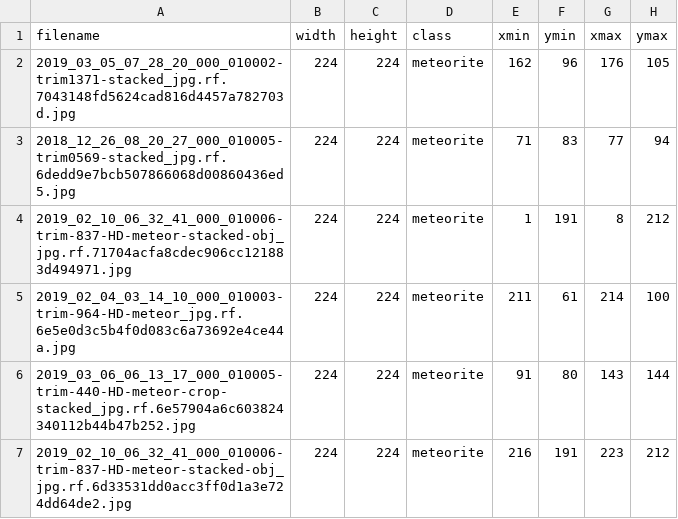
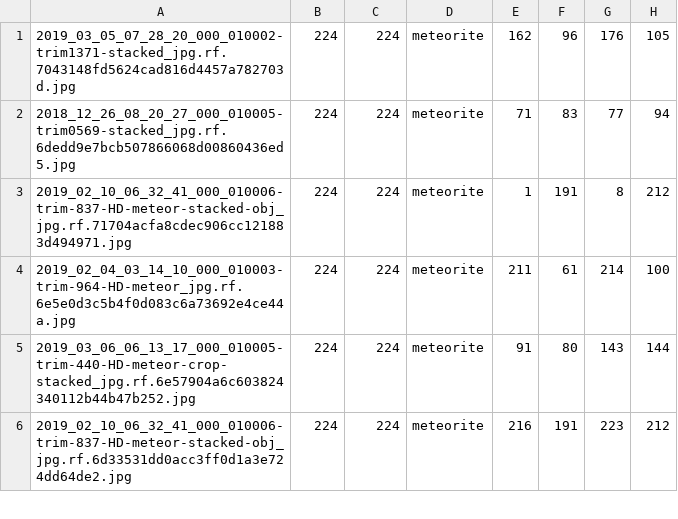
Before and after one commit to Dennis19075/meteorite_conv_nn, a CSV file: dataset/annotations/_annotations.csv, drawn as a sheet; only a part is shown; the diff names each change by its address in the sheet, - before the commit and + after, or states it on an @@ line.

Commit message:
Fix: remove head

```diff
--- a/dataset/annotations/_annotations.csv
+++ b/dataset/annotations/_annotations.csv
-row 1: filename | width | height | class | xmin | ymin | xmax | ymax
```
